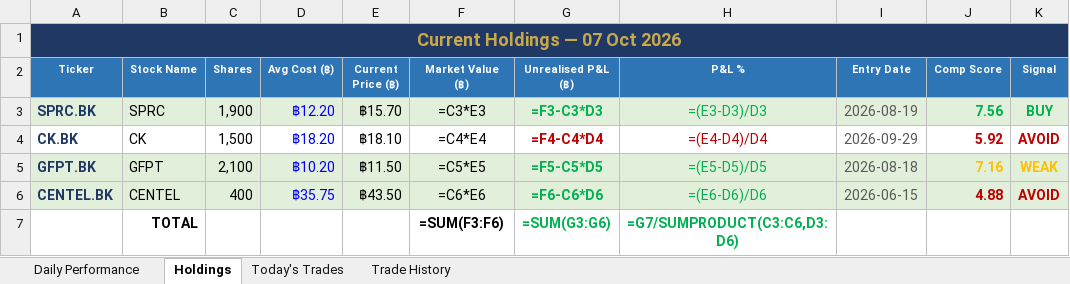
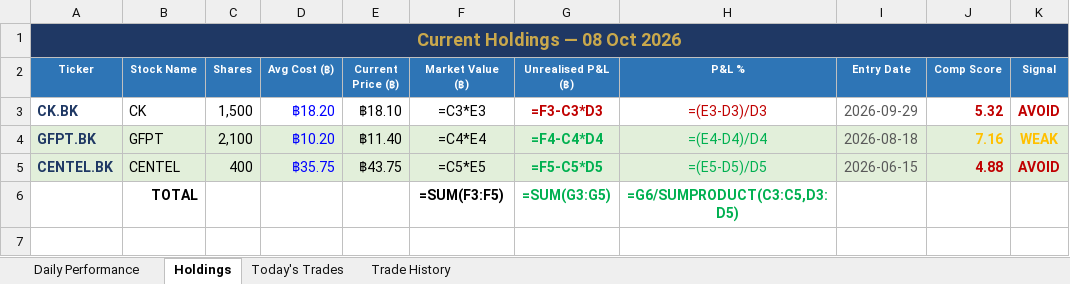
Before and after one commit to PP8825/thai-set-trading, an Excel workbook: Portfolio_Reports/Portfolio_Master.xlsx, sheet Holdings, drawn as a sheet; values as stored, in another font and other column widths than the file's, no borders; formulas without a stored value are shown as written; removed rows and columns are numbered as before the commit, all else as after; the diff names each change by its address in the sheet, - before the commit and + after, or states it on an @@ line.

Commit message:
EOD report 20261008 [skip ci]

```diff
--- a/Portfolio_Reports/Portfolio_Master.xlsx (sheet Holdings)
+++ b/Portfolio_Reports/Portfolio_Master.xlsx (sheet Holdings)
-A1 (Ticker): Current Holdings — 07 Oct 2026
+A1 (Ticker): Current Holdings — 08 Oct 2026
-row 3: SPRC.BK | SPRC | 1,900 | ฿12.20 | ฿15.70 | =C3*E3 | =F3-C3*D3 | =(E3-D3)/D3 | 2026-08-19 | 7.56 | BUY
-F3 (Market Value (฿)): =C4*E4
+F3 (Market Value (฿)): =C3*E3
-G3 (Unrealised P&L (฿)): =F4-C4*D4
+G3 (Unrealised P&L (฿)): =F3-C3*D3
-H3 (P&L %): =(E4-D4)/D4
+H3 (P&L %): =(E3-D3)/D3
-J3 (Comp Score): 5.92
+J3 (Comp Score): 5.32
-E4 (Current Price (฿)): ฿11.50
+E4 (Current Price (฿)): ฿11.40
-F4 (Market Value (฿)): =C5*E5
+F4 (Market Value (฿)): =C4*E4
-G4 (Unrealised P&L (฿)): =F5-C5*D5
+G4 (Unrealised P&L (฿)): =F4-C4*D4
-H4 (P&L %): =(E5-D5)/D5
+H4 (P&L %): =(E4-D4)/D4
-E5 (Current Price (฿)): ฿43.50
+E5 (Current Price (฿)): ฿43.75
-F5 (Market Value (฿)): =C6*E6
+F5 (Market Value (฿)): =C5*E5
-G5 (Unrealised P&L (฿)): =F6-C6*D6
+G5 (Unrealised P&L (฿)): =F5-C5*D5
-H5 (P&L %): =(E6-D6)/D6
+H5 (P&L %): =(E5-D5)/D5
-F6 (Market Value (฿)): =SUM(F3:F6)
+F6 (Market Value (฿)): =SUM(F3:F5)
-G6 (Unrealised P&L (฿)): =SUM(G3:G6)
+G6 (Unrealised P&L (฿)): =SUM(G3:G5)
-H6 (P&L %): =G7/SUMPRODUCT(C3:C6,D3:D6)
+H6 (P&L %): =G6/SUMPRODUCT(C3:C5,D3:D5)
```
Also changed, not shown: sheet Trade History, sheet Daily Performance, sheet Today's Trades, 1 other file.
